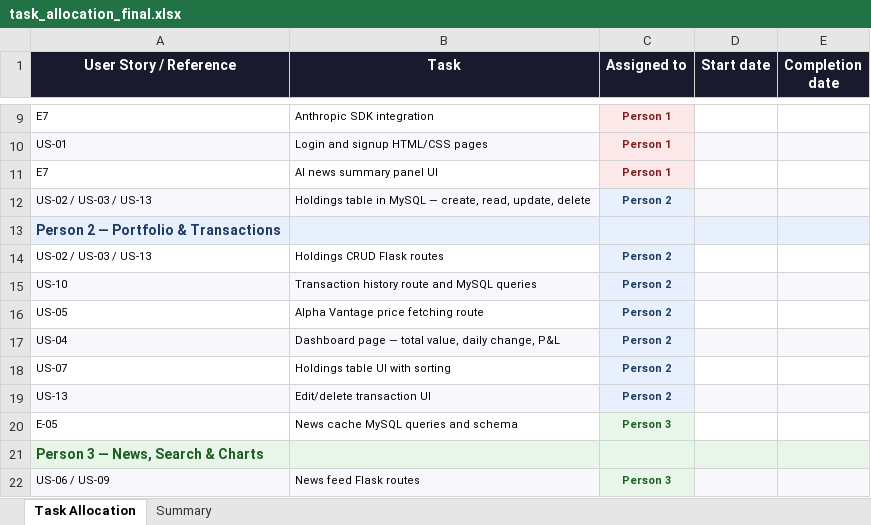
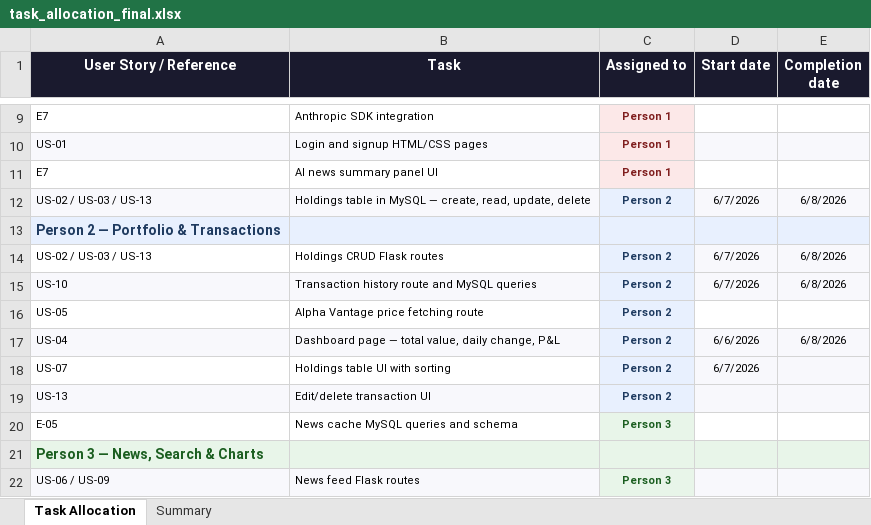
Before and after one commit to e-voch/Bloome-PortfolioManagement, an Excel workbook: task_allocation_final.xlsx, sheet Task Allocation, drawn as a sheet; only a part is shown, gaps mark what is left out; values as stored, in another font and other column widths than the file's, no borders; the diff names each change by its address in the sheet, - before the commit and + after, or states it on an @@ line.

```diff
--- a/task_allocation_final.xlsx (sheet Task Allocation)
+++ b/task_allocation_final.xlsx (sheet Task Allocation)
-D12 (Start date): (empty)
+D12 (Start date): 6/7/2026
-E12 (Completion date): (empty)
+E12 (Completion date): 6/8/2026
-D14:D15 (Start date): (empty)
+D14:D15 (Start date): 6/7/2026
-D14:E14 fill: none
+D14:E14 fill: #F8F8FC
-E14:E15 (Completion date): (empty)
+E14:E15 (Completion date): 6/8/2026
-D17 (Start date): (empty)
+D17 (Start date): 6/6/2026
-E17 (Completion date): (empty)
+E17 (Completion date): 6/8/2026
-D18 (Start date): (empty)
+D18 (Start date): 6/7/2026
-D18:E18 fill: none
+D18:E18 fill: #F8F8FC
```
Also changed, not shown: Team02- User Stories.xlsx, aglie-stuff/Team02-User Stories.xlsx, 4 other files.
